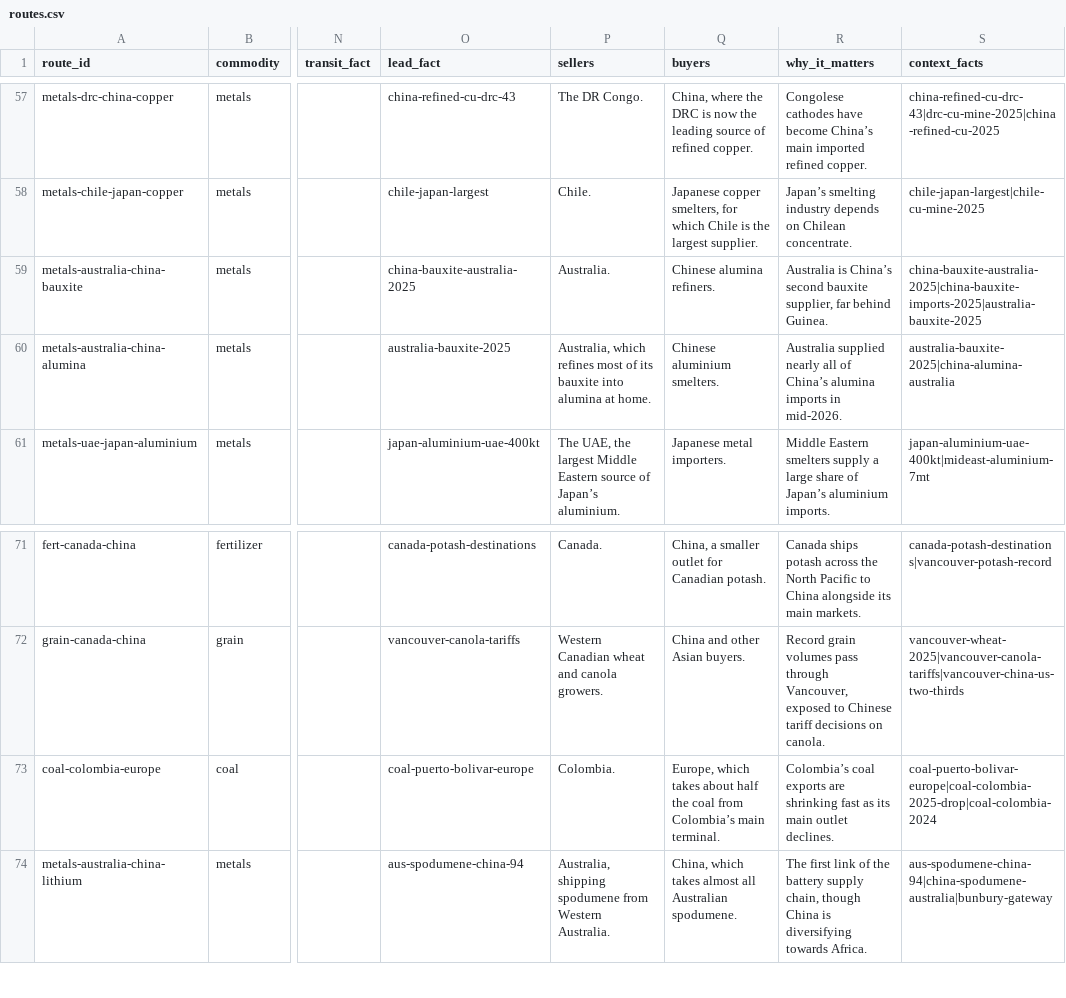
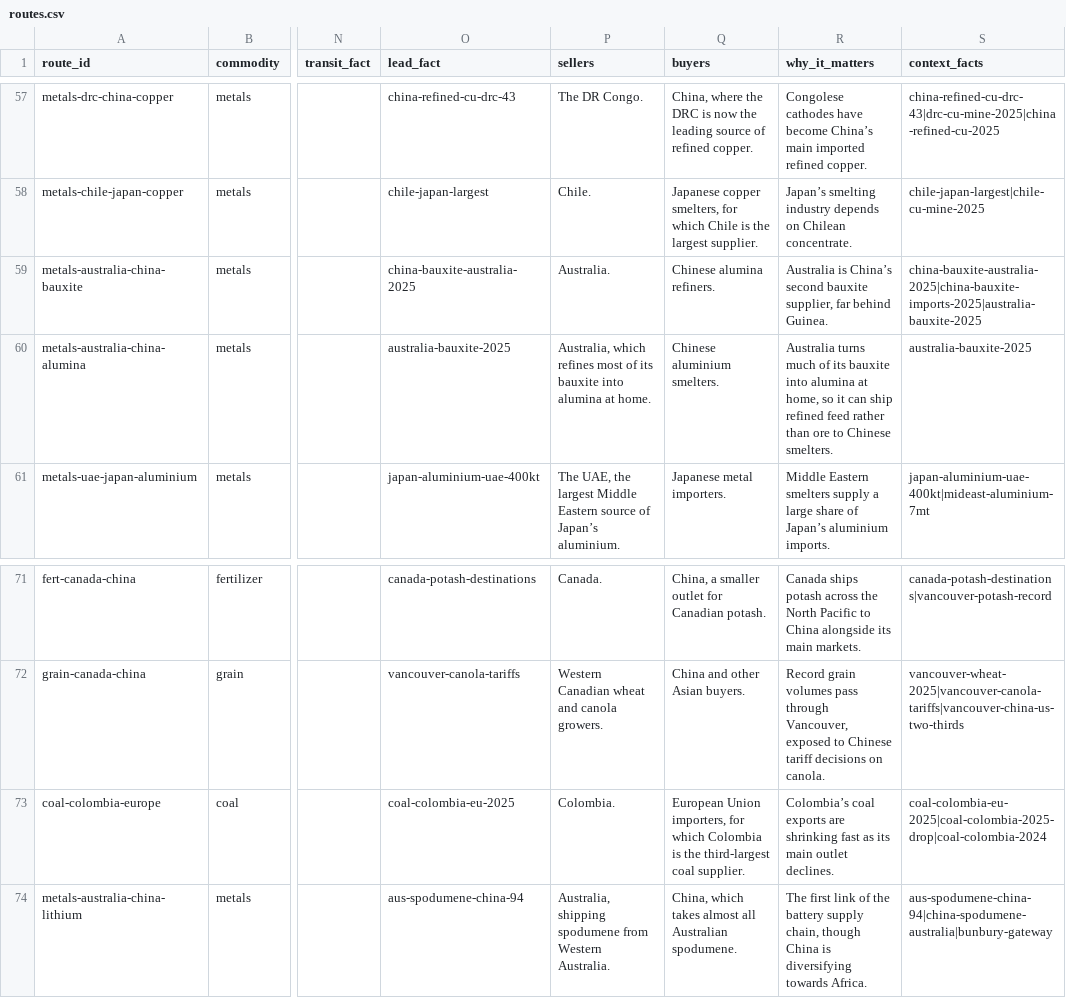
Before and after one commit to cezae84/commodity-flow, a CSV file: data/routes.csv, drawn as a sheet; only a part is shown, gaps mark what is left out; the diff names each change by its address in the sheet, - before the commit and + after, or states it on an @@ line.

```diff
--- a/data/routes.csv
+++ b/data/routes.csv
-R60 (why_it_matters): Australia supplied nearly all of China’s alumina imports in mid-2026.
+R60 (why_it_matters): Australia turns much of its bauxite into alumina at home, so it can ship refined feed rather than ore to Chinese smelters.
-S60 (context_facts): australia-bauxite-2025|china-alumina-australia
+S60 (context_facts): australia-bauxite-2025
-O73 (lead_fact): coal-puerto-bolivar-europe
+O73 (lead_fact): coal-colombia-eu-2025
-Q73 (buyers): Europe, which takes about half the coal from Colombia’s main terminal.
+Q73 (buyers): European Union importers, for which Colombia is the third-largest coal supplier.
-S73 (context_facts): coal-puerto-bolivar-europe|coal-colombia-2025-drop|coal-colombia-2024
+S73 (context_facts): coal-colombia-eu-2025|coal-colombia-2025-drop|coal-colombia-2024
```
Also changed, not shown: data/facts.csv, data/sources.csv, 7 other files.
